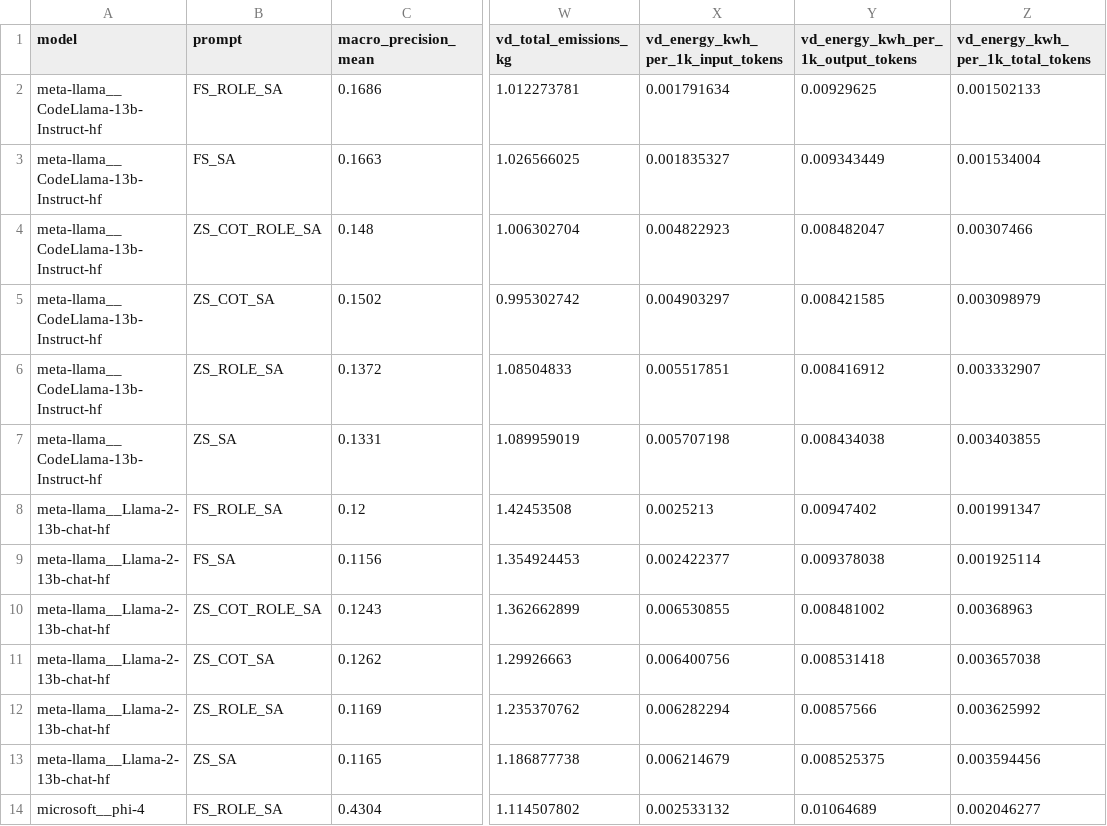
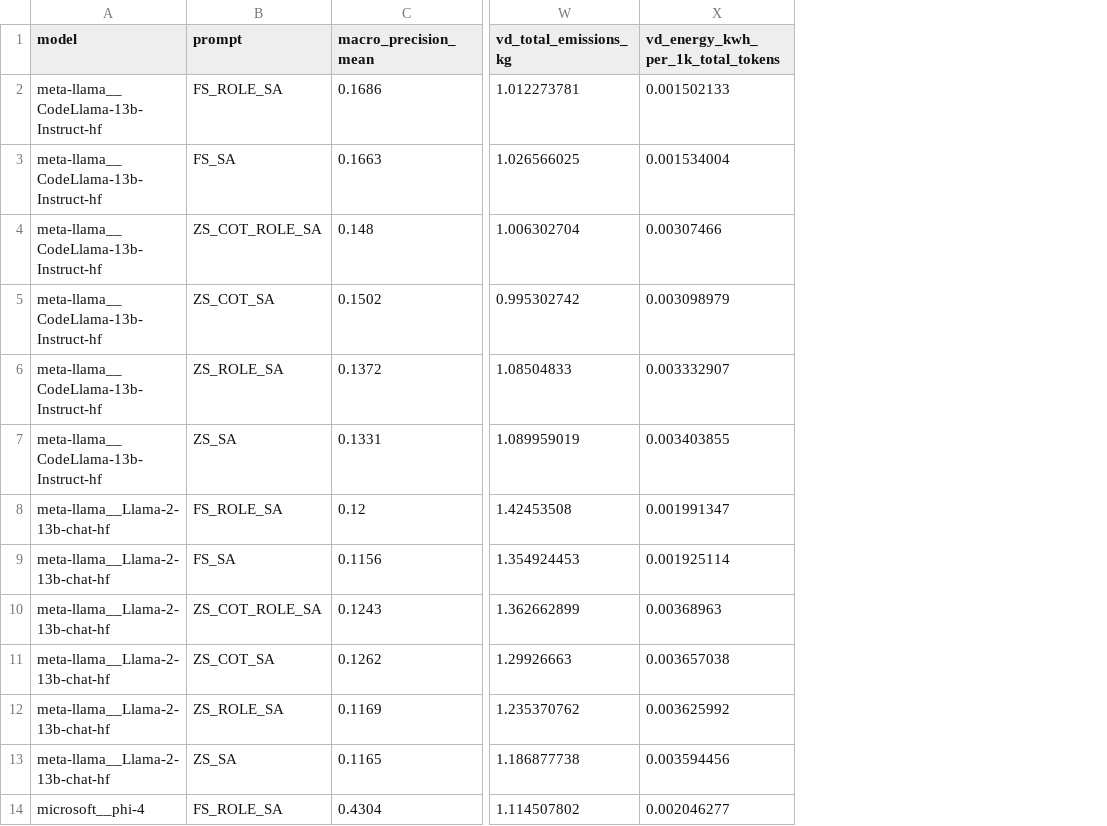
Before and after one commit to Luciano-Bercini-Unisa/Thesis, a CSV file: results/final_results.csv, drawn as a sheet; only a part is shown, gaps mark what is left out; the diff names each change by its address in the sheet, - before the commit and + after, or states it on an @@ line.

Commit message:
Removed energy per 1k input and energy per 1k output tokens (confusing metric, kept 1k input+output one); modified energy variability for better readability of the combined boxplots.

```diff
--- a/results/final_results.csv
+++ b/results/final_results.csv
-column X, rows 1-14: vd_energy_kwh_per_1k_input_tokens | 0.001791634 | 0.001835327 | 0.004822923 | 0.004903297 | 0.005517851 | 0.005707198 | 0.0025213 | 0.002422377 | 0.006530855 | 0.006400756 | 0.006282294 | 0.006214679 | 0.002533132
-column Y, rows 1-14: vd_energy_kwh_per_1k_output_tokens | 0.00929625 | 0.009343449 | 0.008482047 | 0.008421585 | 0.008416912 | 0.008434038 | 0.00947402 | 0.009378038 | 0.008481002 | 0.008531418 | 0.00857566 | 0.008525375 | 0.01064689
```
Also changed, not shown: 2 other files.
